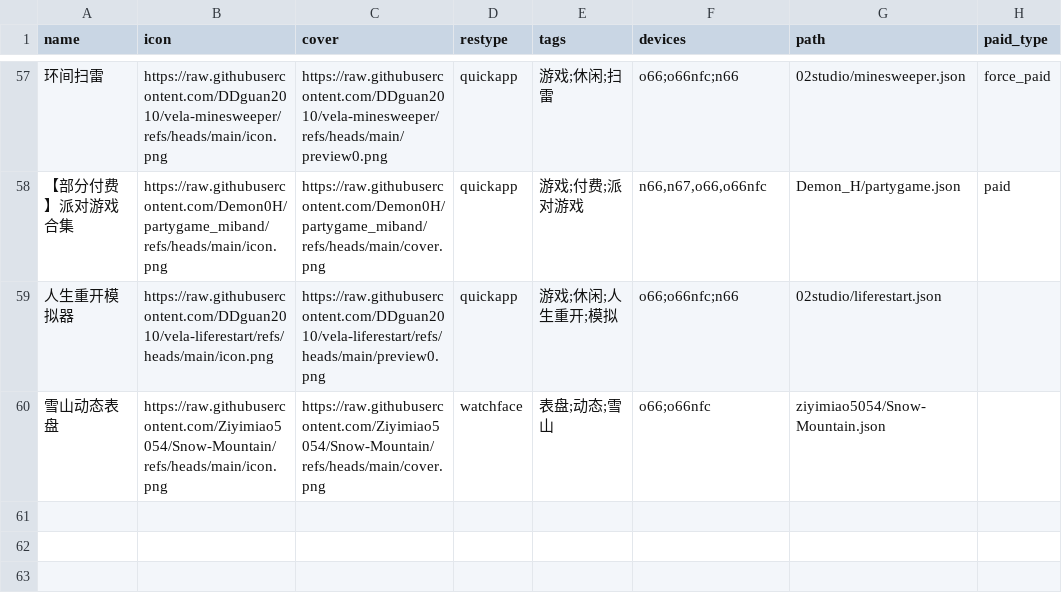
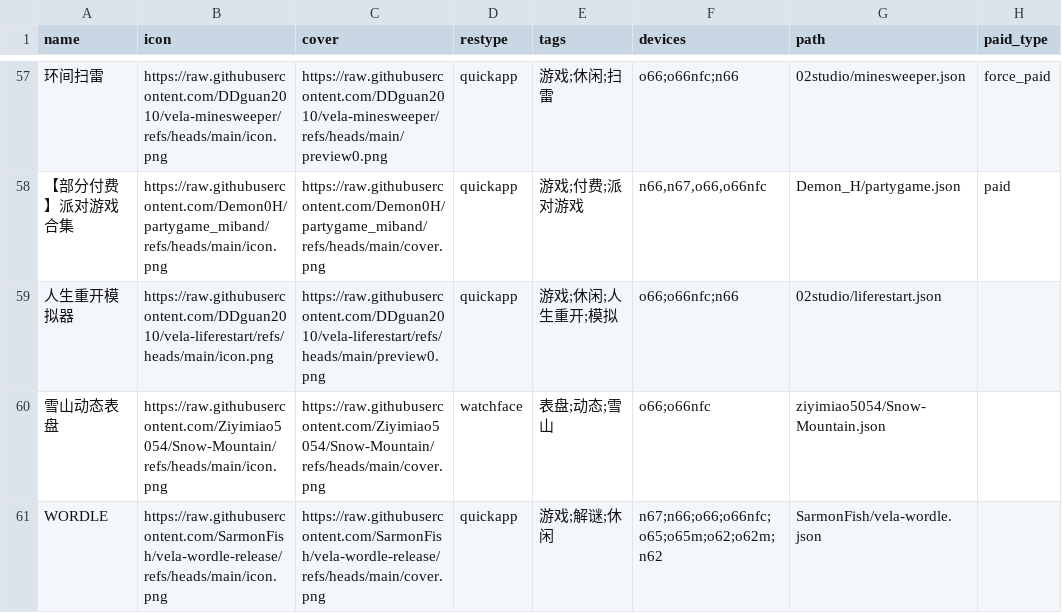
Before and after one commit to Ziyimiao5054/AstroBox-Repo, a CSV file: index.csv, drawn as a sheet; only a part is shown, gaps mark what is left out; the diff names each change by its address in the sheet, - before the commit and + after, or states it on an @@ line.

Commit message:
Update index.csv

```diff
--- a/index.csv
+++ b/index.csv
+row 61: WORDLE | https://raw.githubusercontent.com/SarmonFish/vela-wordle-release/refs/heads/main/icon.png | https://raw.githubusercontent.com/SarmonFish/vela-wordle-release/refs/heads/main/cover.png | quickapp | 游戏;解谜;休闲 | n67;n66;o66;o66nfc;o65;o65m;o62;o62m;n62 | SarmonFish/vela-wordle.json
```
